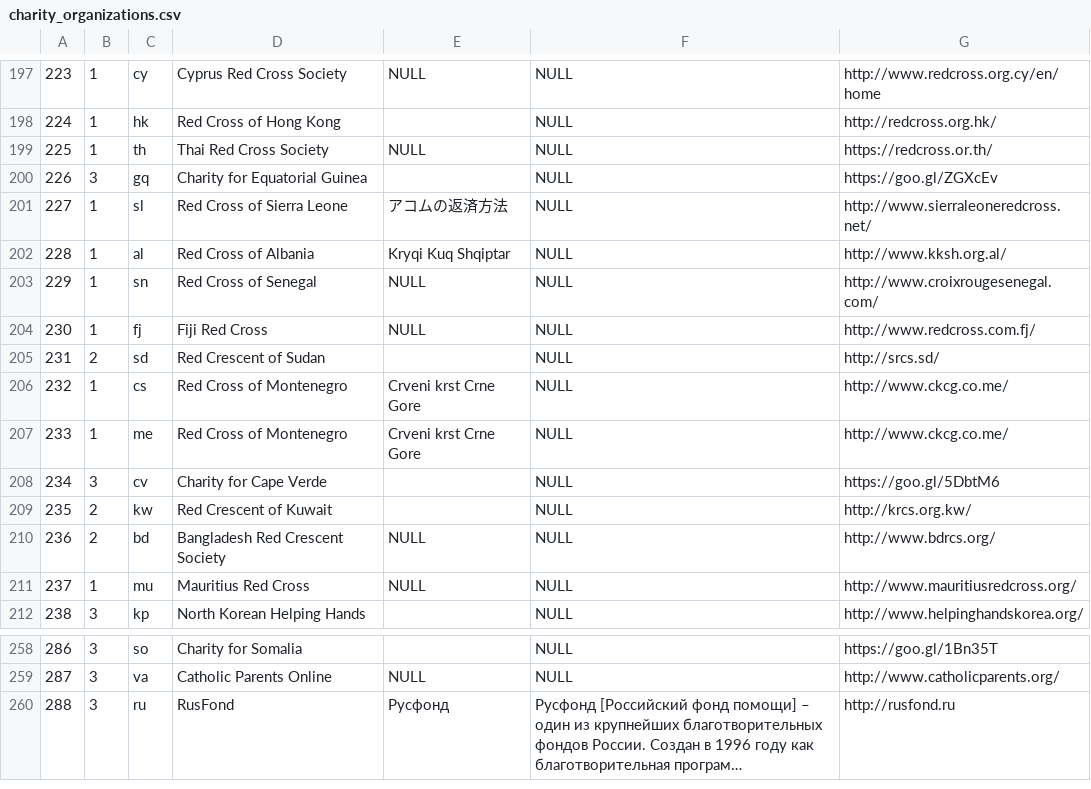
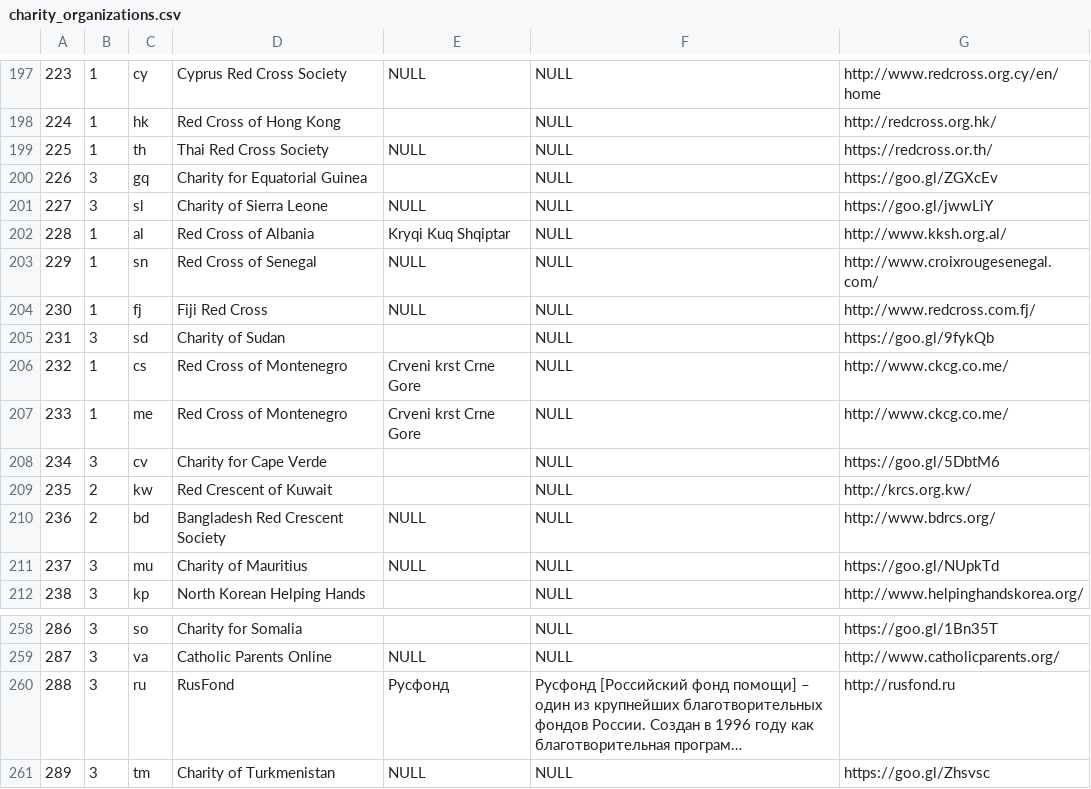
Before and after one commit to People-of-Red-Table/gbible, a CSV file: base/charity_organizations.csv, drawn as a sheet; only a part is shown, gaps mark what is left out; long unchanged cells end in …; removed rows and columns are numbered as before the commit, all else as after; the diff names each change by its address in the sheet, - before the commit and + after, or states it on an @@ line.

Commit message:
Charity Organizations in CSV

```diff
--- a/base/charity_organizations.csv
+++ b/base/charity_organizations.csv
-row 201: 227 | 1 | sl | Red Cross of Sierra Leone | アコムの返済方法 | NULL | http://www.sierraleoneredcross.net/
+row 201: 227 | 3 | sl | Charity of Sierra Leone | NULL | NULL | https://goo.gl/jwwLiY
-B205: 2
+B205: 3
-D205: Red Crescent of Sudan
+D205: Charity of Sudan
-G205: http://srcs.sd/
+G205: https://goo.gl/9fykQb
-B211: 1
+B211: 3
-D211: Mauritius Red Cross
+D211: Charity of Mauritius
-G211: http://www.mauritiusredcross.org/
+G211: https://goo.gl/NUpkTd
+row 261: 289 | 3 | tm | Charity of Turkmenistan | NULL | NULL | https://goo.gl/Zhsvsc
```
